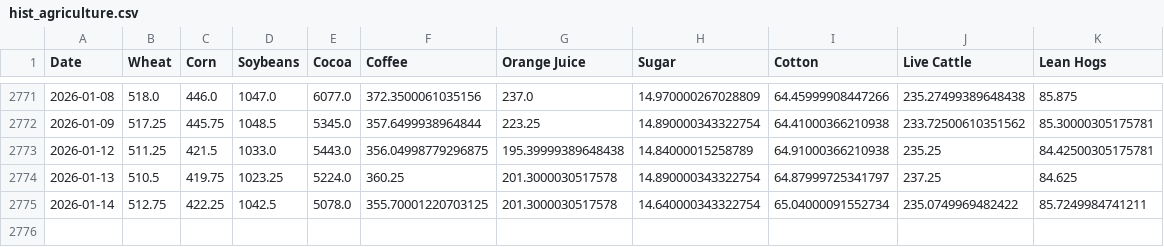
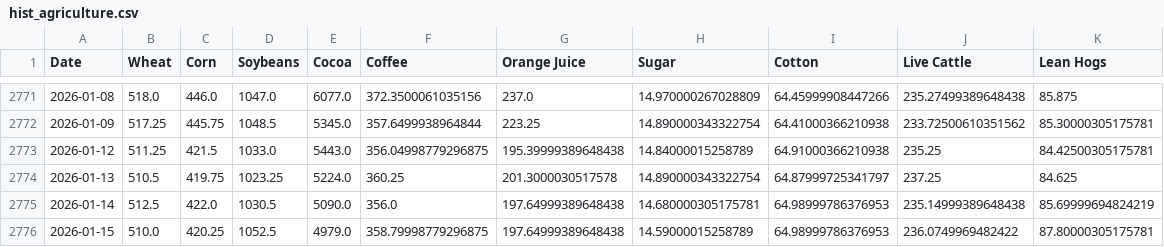
Before and after one commit to dalmeidauriay-ai/cross_market_dashboard, a CSV file: data/processed/hist_agriculture.csv, drawn as a sheet; only a part is shown, gaps mark what is left out.

```diff
--- a/data/processed/hist_agriculture.csv
+++ b/data/processed/hist_agriculture.csv
@@ -2774,2 +2774,3 @@ Date,Wheat,Corn,Soybeans,Cocoa,Coffee,Orange Juice,Sugar,Cotton,Live Cattle,Lean
 2026-01-13,510.5,419.75,1023.25,5224.0,360.25,201.3000030517578,14.890000343322754,64.87999725341797,237.25,84.625
-2026-01-14,512.75,422.25,1042.5,5078.0,355.70001220703125,201.3000030517578,14.640000343322754,65.04000091552734,235.0749969482422,85.7249984741211
+2026-01-14,512.5,422.0,1030.5,5090.0,356.0,197.64999389648438,14.680000305175781,64.98999786376953,235.14999389648438,85.69999694824219
+2026-01-15,510.0,420.25,1052.5,4979.0,358.79998779296875,197.64999389648438,14.59000015258789,64.98999786376953,236.0749969482422,87.80000305175781
```
Also changed, not shown: data/processed/hist_energy.csv, data/processed/hist_metals.csv, 25 other files.
